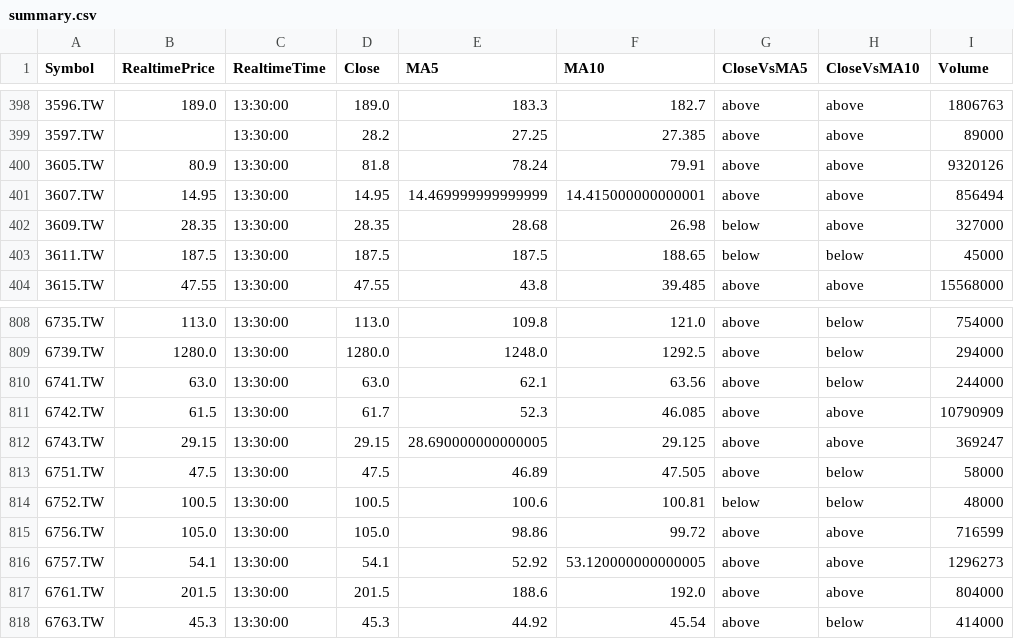
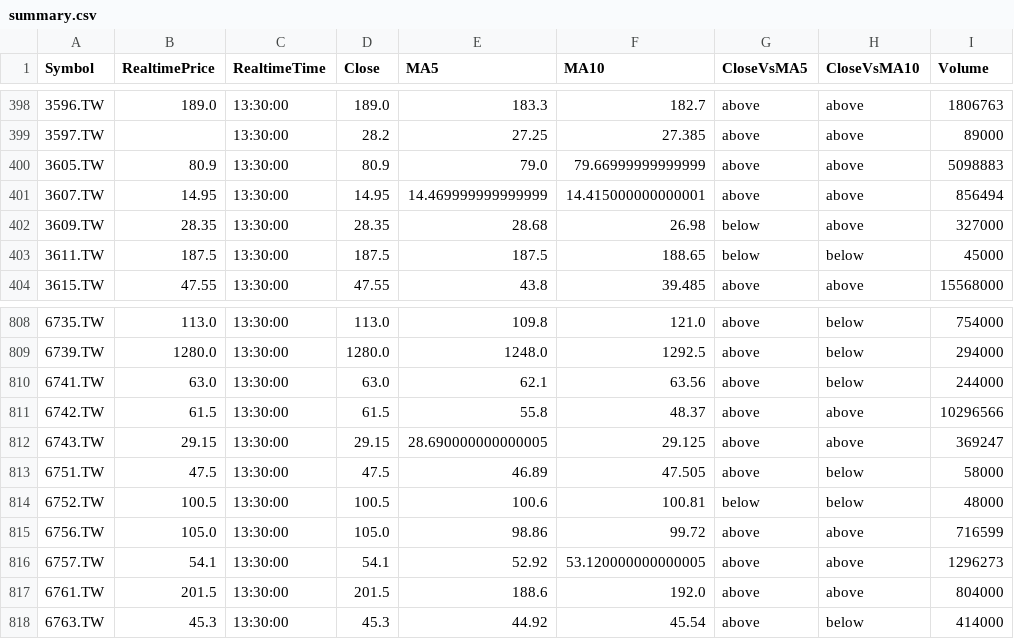
Before and after one commit to egg82413/all_monry_back_me_home, a CSV file: stock_data/summary.csv, drawn as a sheet; only a part is shown, gaps mark what is left out; the diff covers the shown part only; the diff names each change by its address in the sheet, - before the commit and + after, or states it on an @@ line.

```diff
--- a/stock_data/summary.csv
+++ b/stock_data/summary.csv
-D400 (Close): 81.8
+D400 (Close): 80.9
-E400 (MA5): 78.24
+E400 (MA5): 79.0
-F400 (MA10): 79.91
+F400 (MA10): 79.66999999999999
-I400 (Volume): 9320126
+I400 (Volume): 5098883
-D811 (Close): 61.7
+D811 (Close): 61.5
-E811 (MA5): 52.3
+E811 (MA5): 55.8
-F811 (MA10): 46.085
+F811 (MA10): 48.37
-I811 (Volume): 10790909
+I811 (Volume): 10296566
```
Also changed, not shown: 23 edited cells elsewhere in this file, stock_data/update_status.csv, 7 other files.
